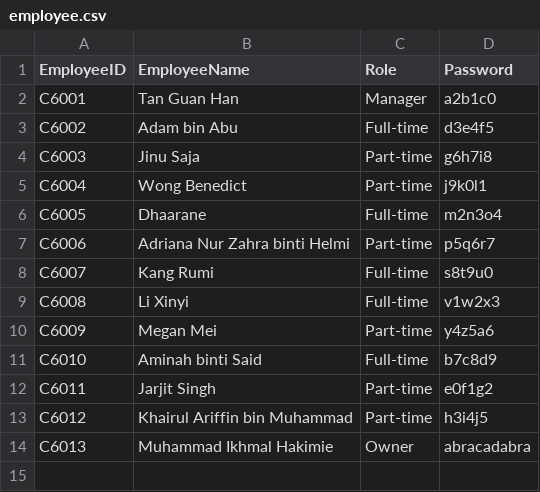
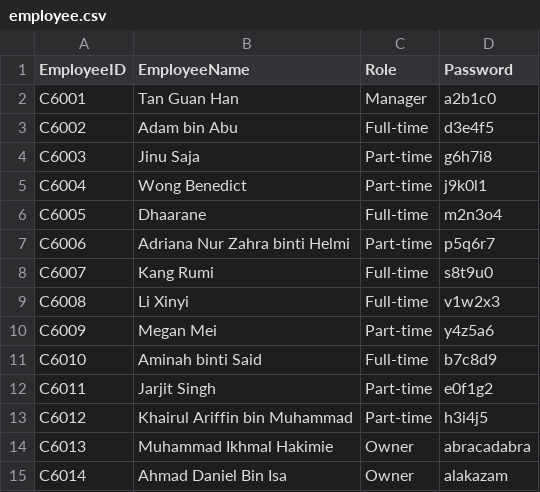
Before and after one commit to Khytron/Store-Management-System-7FOP, a CSV file: csv_database/employee.csv, drawn as a sheet; the diff names each change by its address in the sheet, - before the commit and + after, or states it on an @@ line.

```diff
--- a/csv_database/employee.csv
+++ b/csv_database/employee.csv
+row 15: C6014 | Ahmad Daniel Bin Isa | Owner | alakazam
```
Also changed, not shown: csv_database/model.csv, 1 other file.
